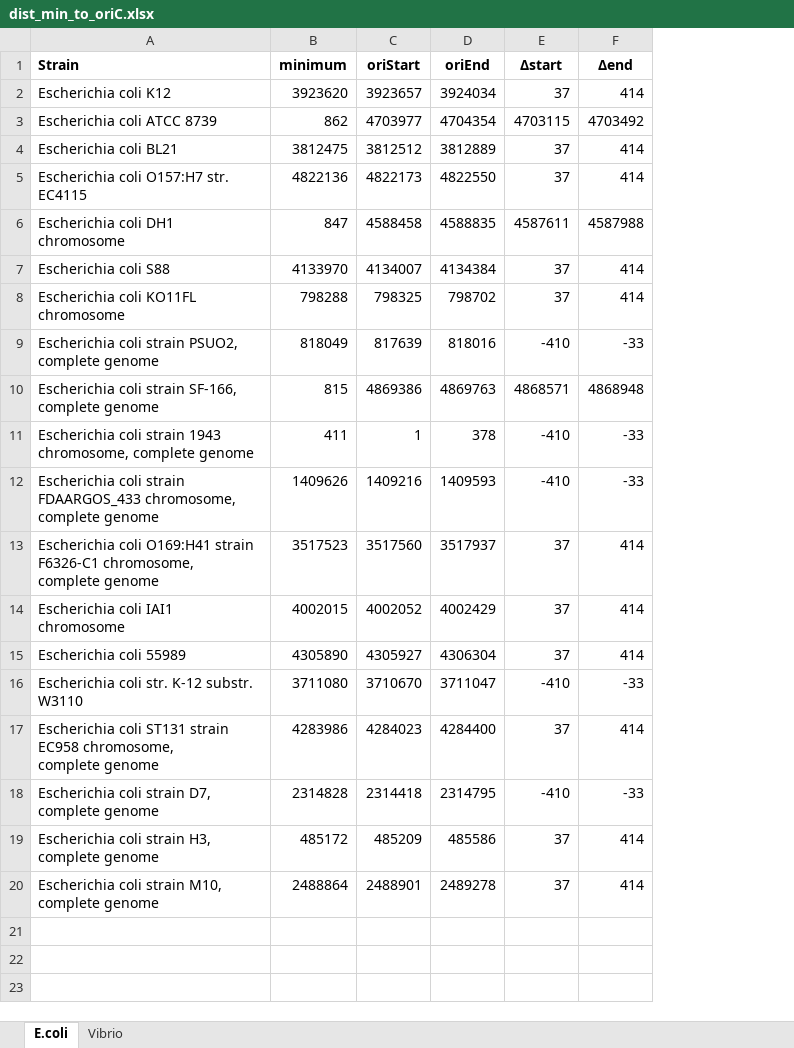
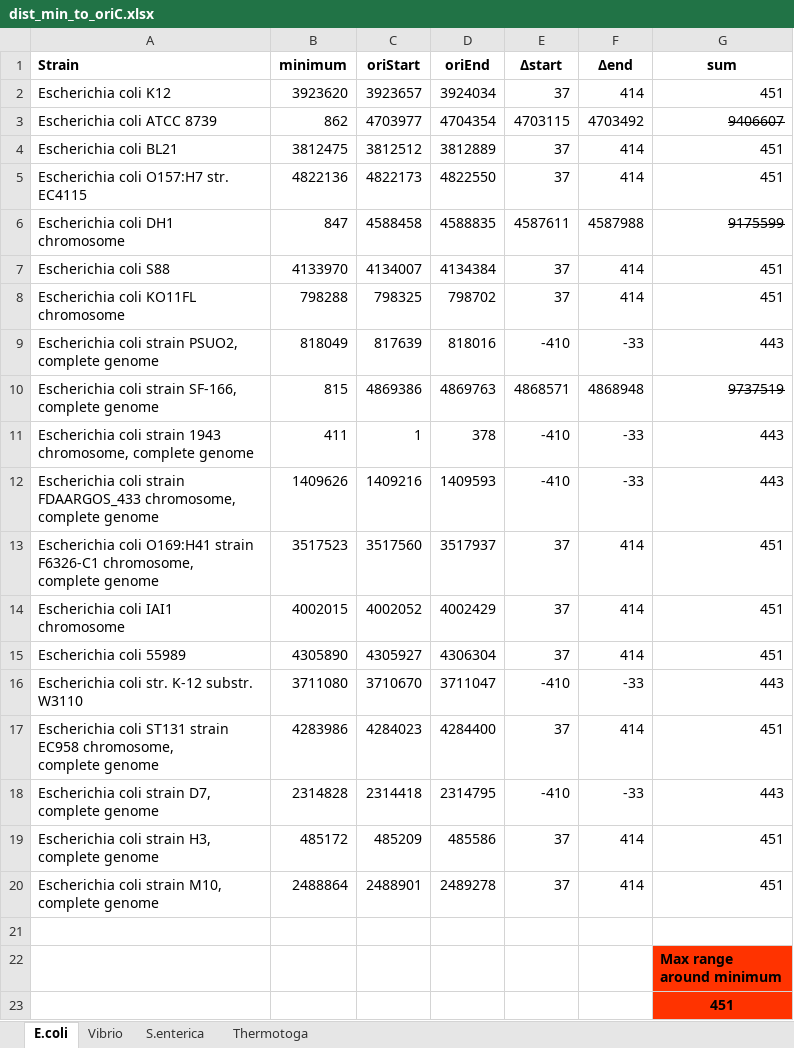
Before and after one commit to toix/seqinf_detection_replication_origin, an Excel workbook: dist_min_to_oriC.xlsx, sheet E.coli, drawn as a sheet; values as stored, in another font and other column widths than the file's, no borders; ↵ is a line break in a cell; the diff names each change by its address in the sheet, - before the commit and + after, or states it on an @@ line.

Commit message:
ranges around GC min table

```diff
--- a/dist_min_to_oriC.xlsx (sheet E.coli)
+++ b/dist_min_to_oriC.xlsx (sheet E.coli)
+sheet tab: S.enterica
+sheet tab: Thermotoga
+column G (sum), rows 2-20: 451 | 9406607 | 451 | 451 | 9175599 | 451 | 451 | 443 | 9737519 | 443 | 443 | 451 | 451 | 451 | 443 | 451 | 443 | 451 | 451
+row 21: (empty)
+row 22:  |  |  |  |  |  | Max range ↵ around minimum
+row 23:  |  |  |  |  |  | 451
```
Also changed, not shown: sheet Vibrio.
